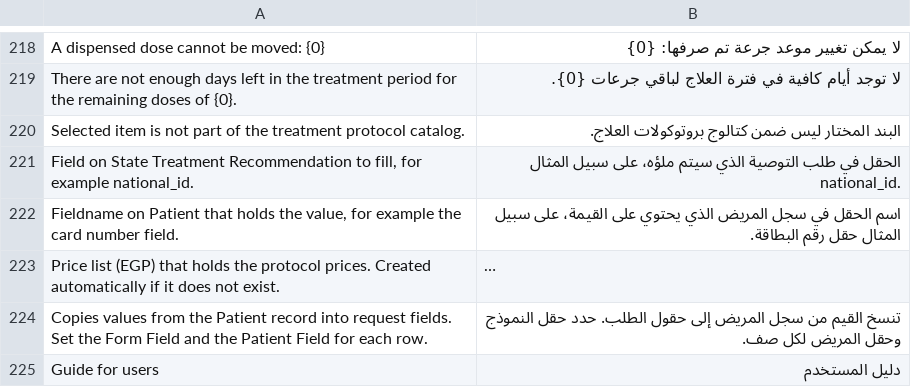
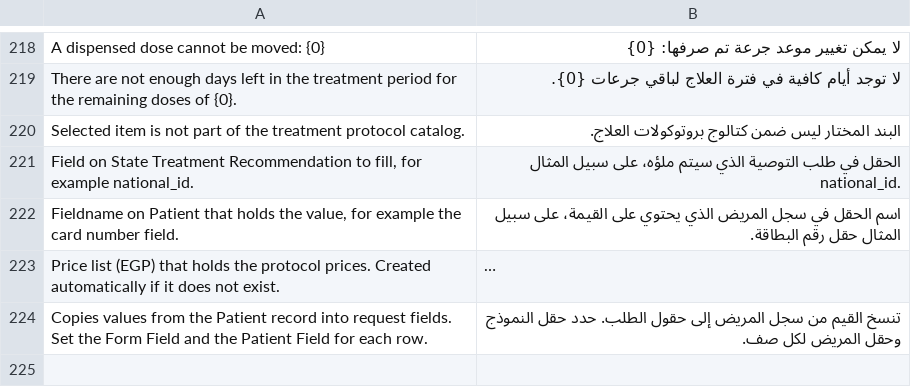
Before and after one commit to Steeif/state_treatment, a CSV file: state_treatment/translations/ar.csv, drawn as a sheet; only a part is shown, gaps mark what is left out; long unchanged cells end in …; the diff names each change by its address in the sheet, - before the commit and + after, or states it on an @@ line.

```diff
--- a/state_treatment/translations/ar.csv
+++ b/state_treatment/translations/ar.csv
-row 225: Guide for users | دليل المستخدم
```
Also changed, not shown: 3 other files.
